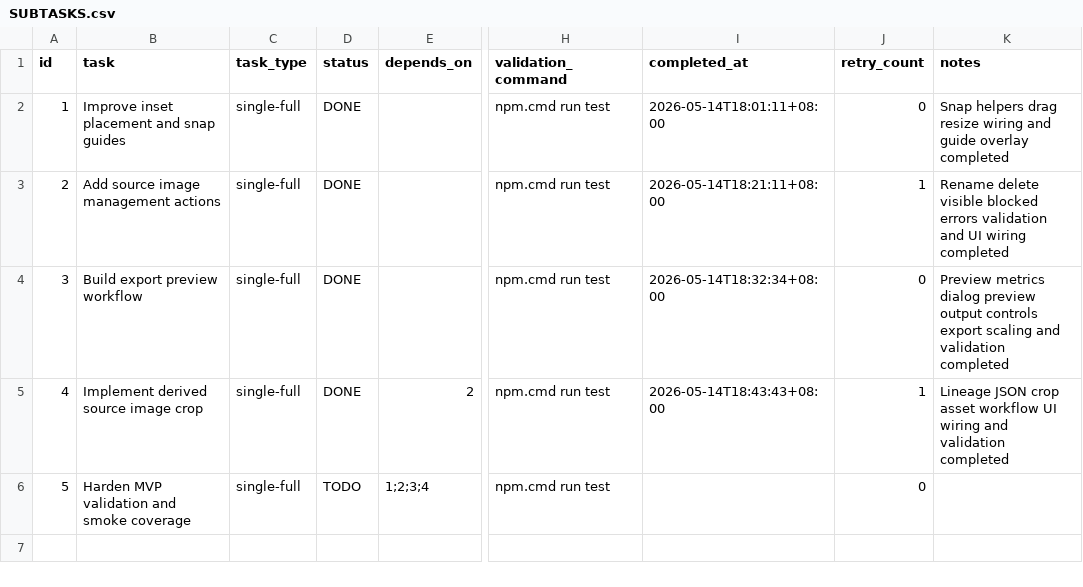
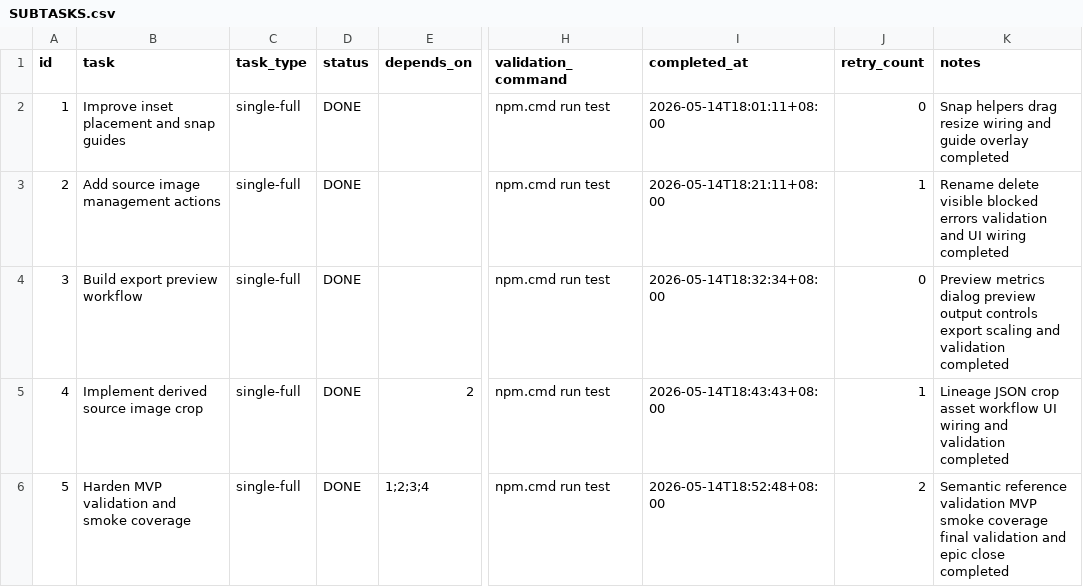
Before and after one commit to Au-Neptune/figure-composer, a CSV file: .codex-tasks/20260514-mvp-hardening-epic/SUBTASKS.csv, drawn as a sheet; only a part is shown, gaps mark what is left out; the diff names each change by its address in the sheet, - before the commit and + after, or states it on an @@ line.

Commit message:
Harden MVP validation coverage

```diff
--- a/.codex-tasks/20260514-mvp-hardening-epic/SUBTASKS.csv
+++ b/.codex-tasks/20260514-mvp-hardening-epic/SUBTASKS.csv
-D6 (status): TODO
+D6 (status): DONE
-I6 (completed_at): (empty)
+I6 (completed_at): 2026-05-14T18:52:48+08:00
-J6 (retry_count): 0
+J6 (retry_count): 2
-K6 (notes): (empty)
+K6 (notes): Semantic reference validation MVP smoke coverage final validation and epic close completed
```
Also changed, not shown: 12 other files.
